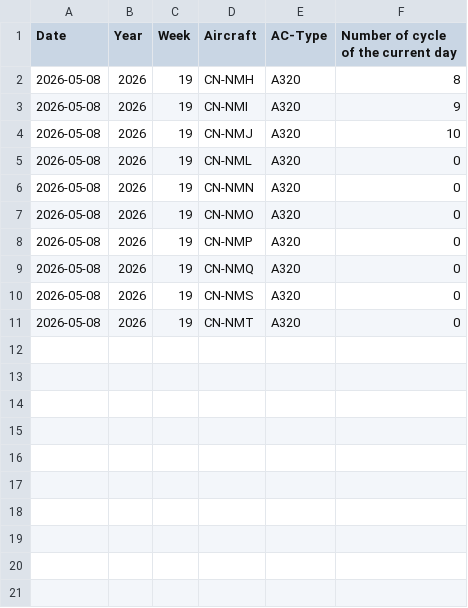
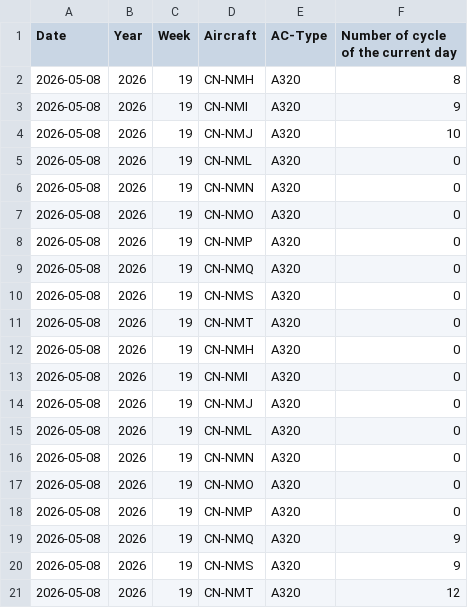
Before and after one commit to charafMoustakim/aircraft, a CSV file: data.csv, drawn as a sheet; the diff names each change by its address in the sheet, - before the commit and + after, or states it on an @@ line.

Commit message:
Update aircraft cycles CSV (2026-05-08T21:34:26.383Z)

```diff
--- a/data.csv
+++ b/data.csv
+row 12: 2026-05-08 | 2026 | 19 | CN-NMH | A320 | 0
+row 13: 2026-05-08 | 2026 | 19 | CN-NMI | A320 | 0
+row 14: 2026-05-08 | 2026 | 19 | CN-NMJ | A320 | 0
+row 15: 2026-05-08 | 2026 | 19 | CN-NML | A320 | 0
+row 16: 2026-05-08 | 2026 | 19 | CN-NMN | A320 | 0
+row 17: 2026-05-08 | 2026 | 19 | CN-NMO | A320 | 0
+row 18: 2026-05-08 | 2026 | 19 | CN-NMP | A320 | 0
+row 19: 2026-05-08 | 2026 | 19 | CN-NMQ | A320 | 9
+row 20: 2026-05-08 | 2026 | 19 | CN-NMS | A320 | 9
+row 21: 2026-05-08 | 2026 | 19 | CN-NMT | A320 | 12
```
